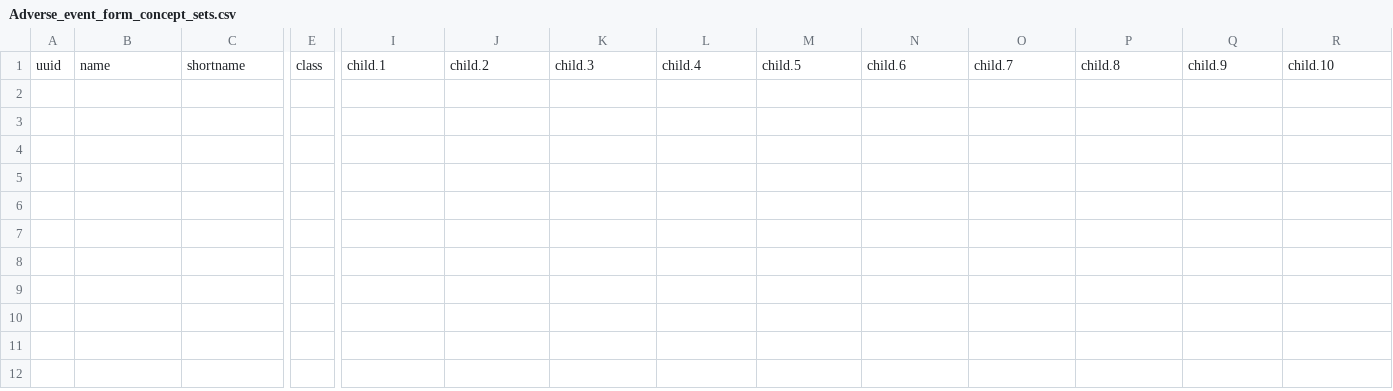
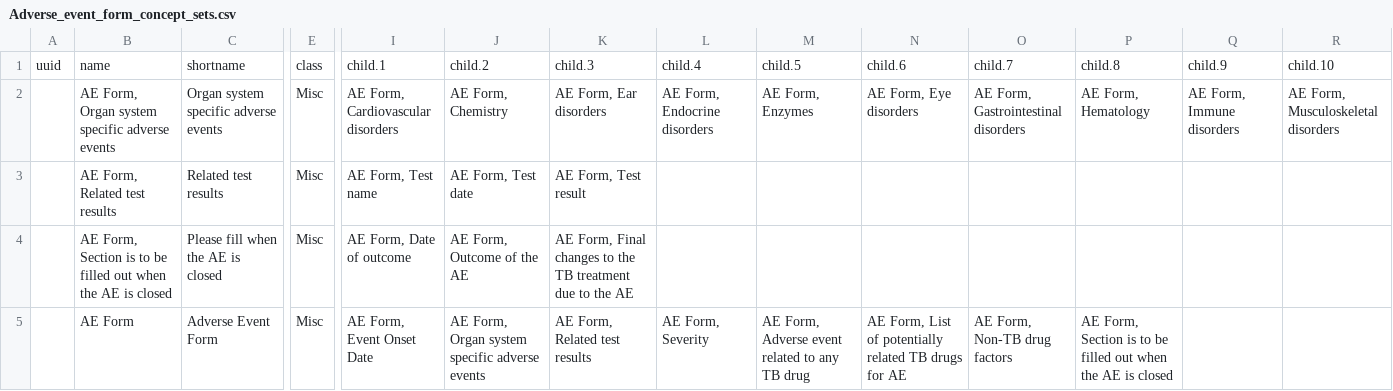
Before and after one commit to Bahmni/endtb-config, a CSV file: openmrs/templates/Adverse_event_form_concept_sets.csv, drawn as a sheet; only a part is shown, gaps mark what is left out; rows hold the shown columns only; the diff names each change by its address in the sheet, - before the commit and + after, or states it on an @@ line.

```diff
--- a/openmrs/templates/Adverse_event_form_concept_sets.csv
+++ b/openmrs/templates/Adverse_event_form_concept_sets.csv
+row 2:  | AE Form, Organ system specific adverse events | Organ system specific adverse events | Misc | AE Form, Cardiovascular disorders | AE Form, Chemistry | AE Form, Ear disorders | AE Form, Endocrine disorders | AE Form, Enzymes | AE Form, Eye disorders | AE Form, Gastrointestinal disorders | AE Form, Hematology | AE Form, Immune disorders | AE Form, Musculoskeletal disorders
+row 3:  | AE Form, Related test results | Related test results | Misc | AE Form, Test name | AE Form, Test date | AE Form, Test result
+row 4:  | AE Form, Section is to be filled out when the AE is closed | Please fill when the AE is closed | Misc | AE Form, Date of outcome | AE Form, Outcome of the AE | AE Form, Final changes to the TB treatment due to the AE
+row 5:  | AE Form | Adverse Event Form | Misc | AE Form, Event Onset Date | AE Form, Organ system specific adverse events | AE Form, Related test results | AE Form, Severity | AE Form, Adverse event related to any TB drug | AE Form, List of potentially related TB drugs for AE | AE Form, Non-TB drug factors | AE Form, Section is to be filled out when the AE is closed
```
Also changed, not shown: openmrs/templates/Adverse_event_form_concepts.csv, openmrs/templates/Baseline_concept_sets.csv, 6 other files.
